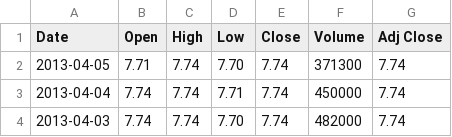
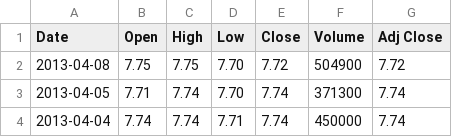
Before and after one commit to nick-merrill/PairsTrader, a CSV file: data/FAX.csv, drawn as a sheet; only a part is shown; the shorter side is filled out with more unchanged rows.

```diff
--- a/data/FAX.csv
+++ b/data/FAX.csv
@@ -1,2 +1,3 @@
 Date,Open,High,Low,Close,Volume,Adj Close
+2013-04-08,7.75,7.75,7.70,7.72,504900,7.72
 2013-04-05,7.71,7.74,7.70,7.74,371300,7.74
```
Also changed, not shown: data/AAPL.csv, data/CH.csv, 7 other files.
